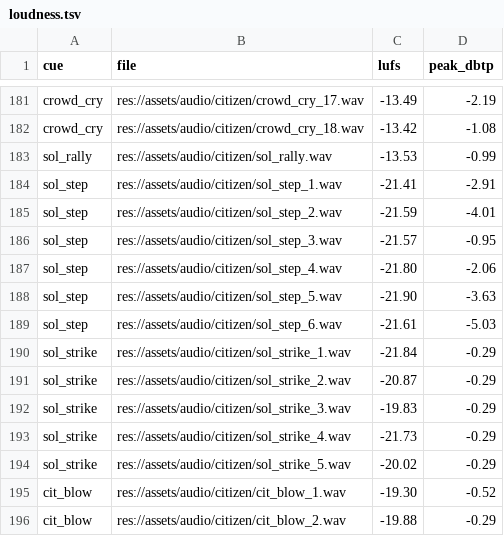
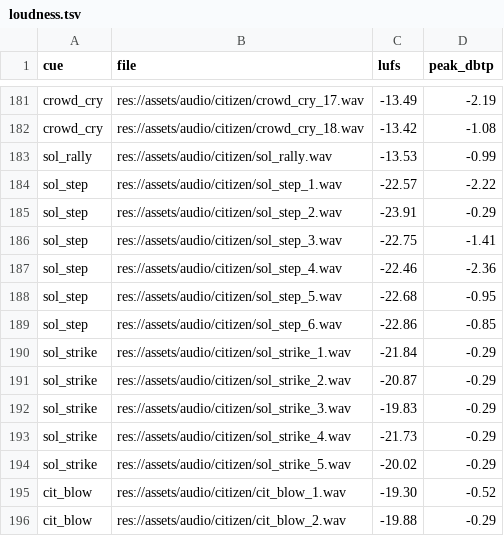
Before and after one commit to audoraemon/vfxProve, a TSV file: tools/audio/loudness.tsv, drawn as a sheet; only a part is shown, gaps mark what is left out.

```diff
--- a/tools/audio/loudness.tsv
+++ b/tools/audio/loudness.tsv
@@ -183,8 +183,8 @@ crowd_cry	res://assets/audio/citizen/crowd_cry_18.wav	-13.42	-1.08
 sol_rally	res://assets/audio/citizen/sol_rally.wav	-13.53	-0.99
-sol_step	res://assets/audio/citizen/sol_step_1.wav	-21.41	-2.91
-sol_step	res://assets/audio/citizen/sol_step_2.wav	-21.59	-4.01
-sol_step	res://assets/audio/citizen/sol_step_3.wav	-21.57	-0.95
-sol_step	res://assets/audio/citizen/sol_step_4.wav	-21.80	-2.06
-sol_step	res://assets/audio/citizen/sol_step_5.wav	-21.90	-3.63
-sol_step	res://assets/audio/citizen/sol_step_6.wav	-21.61	-5.03
+sol_step	res://assets/audio/citizen/sol_step_1.wav	-22.57	-2.22
+sol_step	res://assets/audio/citizen/sol_step_2.wav	-23.91	-0.29
+sol_step	res://assets/audio/citizen/sol_step_3.wav	-22.75	-1.41
+sol_step	res://assets/audio/citizen/sol_step_4.wav	-22.46	-2.36
+sol_step	res://assets/audio/citizen/sol_step_5.wav	-22.68	-0.95
+sol_step	res://assets/audio/citizen/sol_step_6.wav	-22.86	-0.85
 sol_strike	res://assets/audio/citizen/sol_strike_1.wav	-21.84	-0.29
```
Also changed, not shown: 18 other files.
